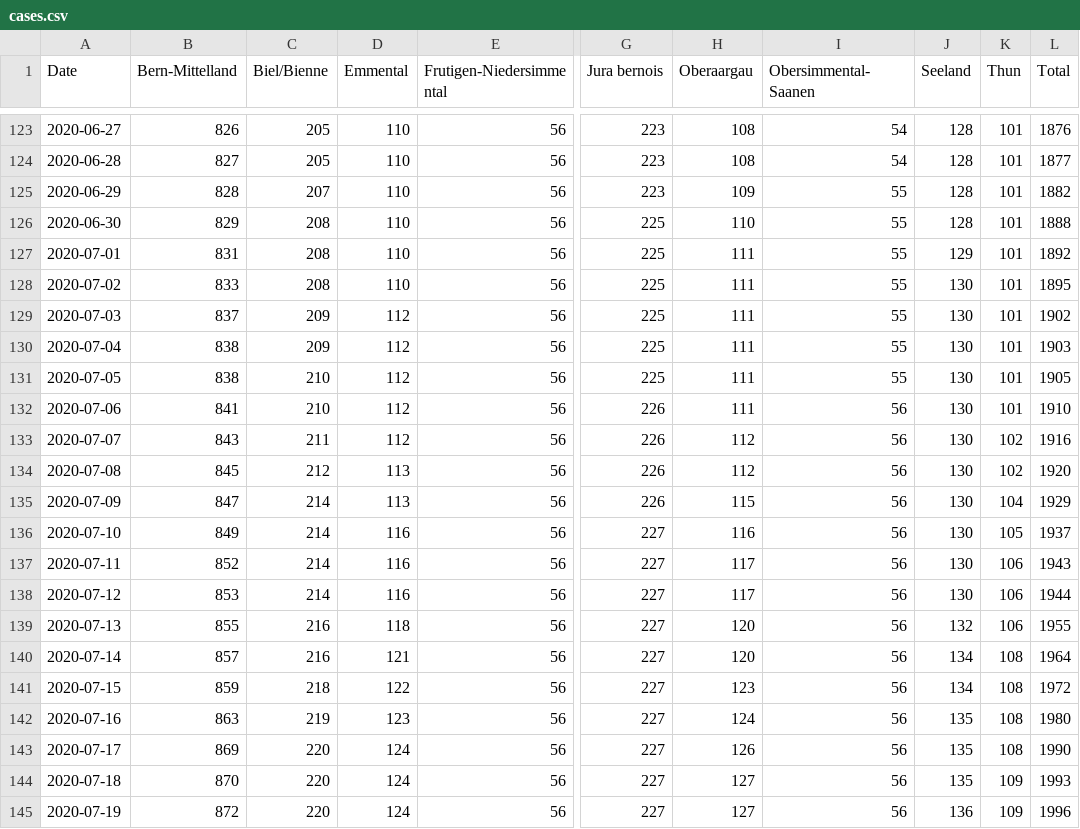
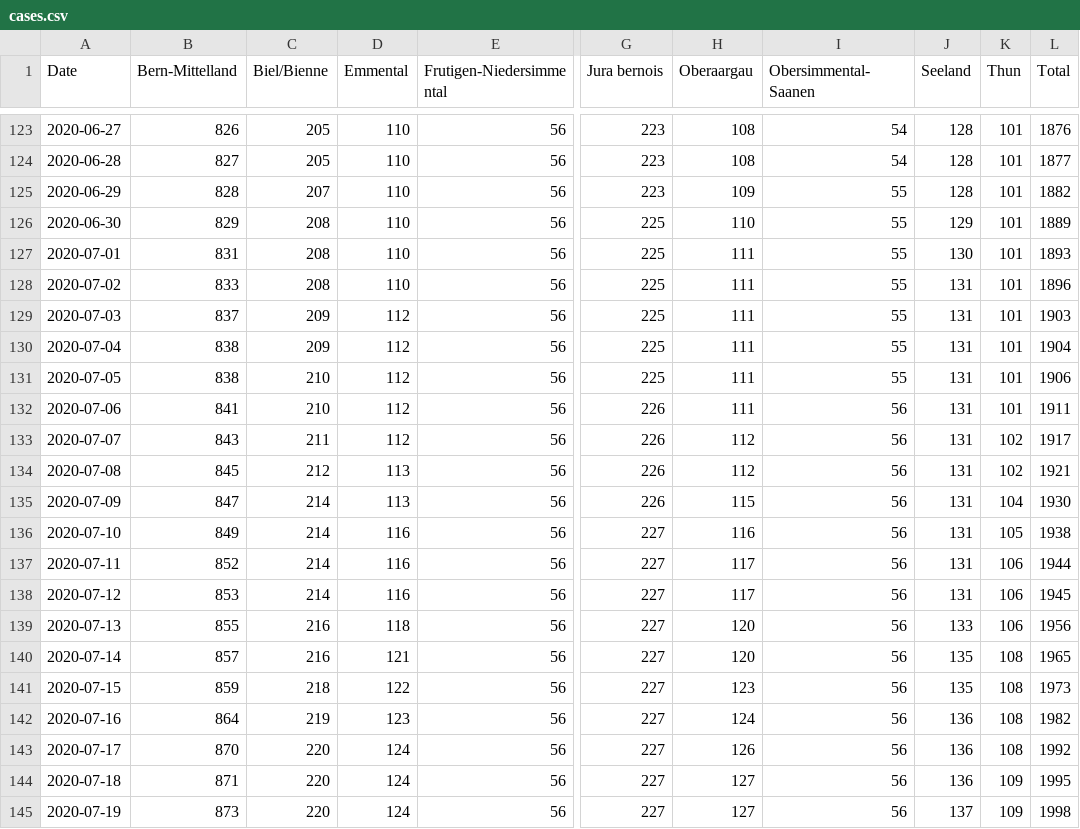
Before and after one commit to daenuprobst/covid19-data-be, a CSV file: cases.csv, drawn as a sheet; only a part is shown, gaps mark what is left out; the diff covers the shown part only; the diff names each change by its address in the sheet, - before the commit and + after, or states it on an @@ line.

```diff
--- a/cases.csv
+++ b/cases.csv
-J126 (Seeland): 128
+J126 (Seeland): 129
-L126 (Total): 1888
+L126 (Total): 1889
-J127 (Seeland): 129
+J127 (Seeland): 130
-L127 (Total): 1892
+L127 (Total): 1893
-J128:J138 (Seeland): 130
+J128:J138 (Seeland): 131
-L128 (Total): 1895
+L128 (Total): 1896
-L129 (Total): 1902
+L129 (Total): 1903
-L130 (Total): 1903
+L130 (Total): 1904
-L131 (Total): 1905
+L131 (Total): 1906
-L132 (Total): 1910
+L132 (Total): 1911
-L133 (Total): 1916
+L133 (Total): 1917
-L134 (Total): 1920
+L134 (Total): 1921
-L135 (Total): 1929
+L135 (Total): 1930
-L136 (Total): 1937
+L136 (Total): 1938
-L137 (Total): 1943
+L137 (Total): 1944
-L138 (Total): 1944
+L138 (Total): 1945
-J139 (Seeland): 132
+J139 (Seeland): 133
-L139 (Total): 1955
+L139 (Total): 1956
-J140:J141 (Seeland): 134
+J140:J141 (Seeland): 135
-L140 (Total): 1964
+L140 (Total): 1965
-L141 (Total): 1972
+L141 (Total): 1973
-B142 (Bern-Mittelland): 863
+B142 (Bern-Mittelland): 864
-J142:J144 (Seeland): 135
+J142:J144 (Seeland): 136
-L142 (Total): 1980
+L142 (Total): 1982
-B143 (Bern-Mittelland): 869
+B143 (Bern-Mittelland): 870
-L143 (Total): 1990
+L143 (Total): 1992
-B144 (Bern-Mittelland): 870
+B144 (Bern-Mittelland): 871
-L144 (Total): 1993
+L144 (Total): 1995
-B145 (Bern-Mittelland): 872
+B145 (Bern-Mittelland): 873
-J145 (Seeland): 136
+J145 (Seeland): 137
-L145 (Total): 1996
+L145 (Total): 1998
```
Also changed, not shown: 6 added rows and 8 edited cells elsewhere in this file, age_distribution.csv, fatalities.csv, 4 other files.
